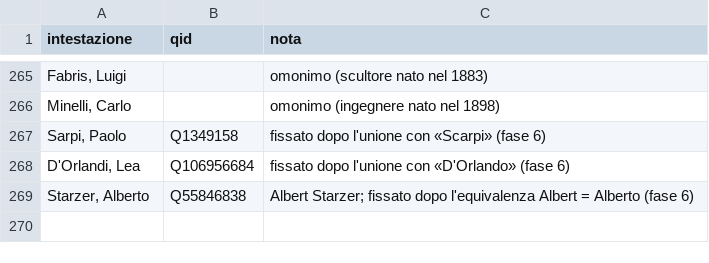
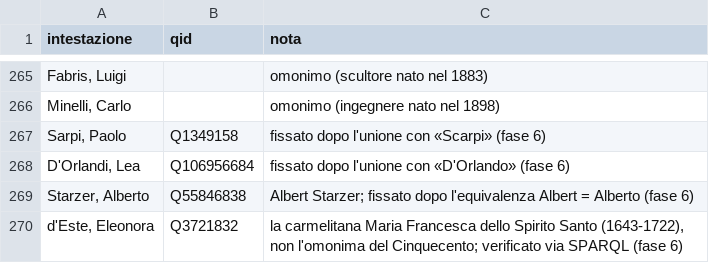
Before and after one commit to flowergreg/Inventario-Fondo-Principale, a TSV file: dati/liste/persone_collegamenti.tsv, drawn as a sheet; only a part is shown, gaps mark what is left out; the diff names each change by its address in the sheet, - before the commit and + after, or states it on an @@ line.

```diff
--- a/dati/liste/persone_collegamenti.tsv
+++ b/dati/liste/persone_collegamenti.tsv
+row 270: d'Este, Eleonora | Q3721832 | la carmelitana Maria Francesca dello Spirito Santo (1643-1722), non l'omonima del Cinquecento; verificato via SPARQL (fase 6)
```
Also changed, not shown: dati/liste/classificazioni_manuali.tsv, dati/liste/normalizzazioni_curatore.tsv, 12 other files.
